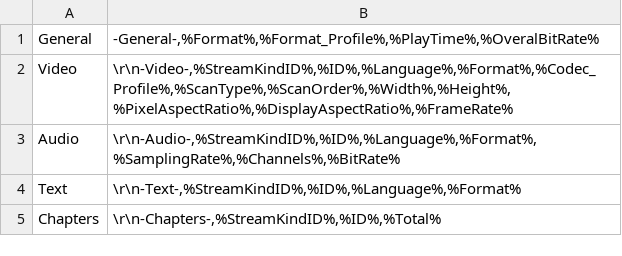
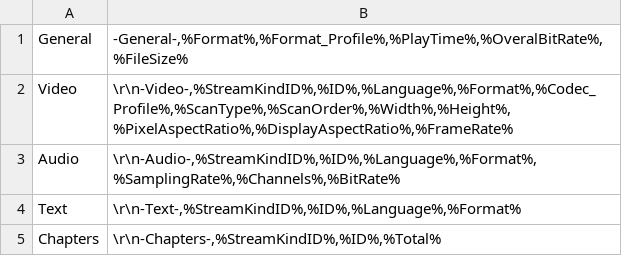
Before and after one commit to cmarrin/videomonkey, a CSV file: mediainfo-inform.csv, drawn as a sheet.

```diff
--- a/mediainfo-inform.csv
+++ b/mediainfo-inform.csv
@@ -1,2 +1,2 @@
-General;-General-,%Format%,%Format_Profile%,%PlayTime%,%OveralBitRate%
+General;-General-,%Format%,%Format_Profile%,%PlayTime%,%OveralBitRate%,%FileSize%
 Video;\r\n-Video-,%StreamKindID%,%ID%,%Language%,%Format%,%Codec_Profile%,%ScanType%,%ScanOrder%,%Width%,%Height%,%PixelAspectRatio%,%DisplayAspectRatio%,%FrameRate%
```
Also changed, not shown: 7 other files.
